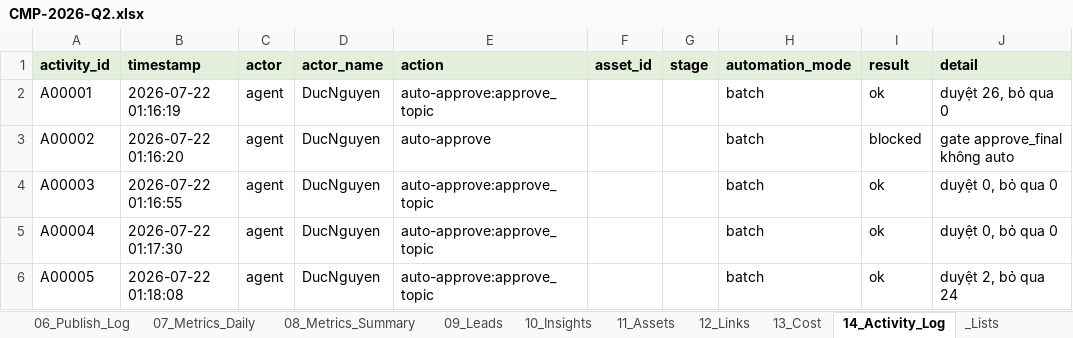
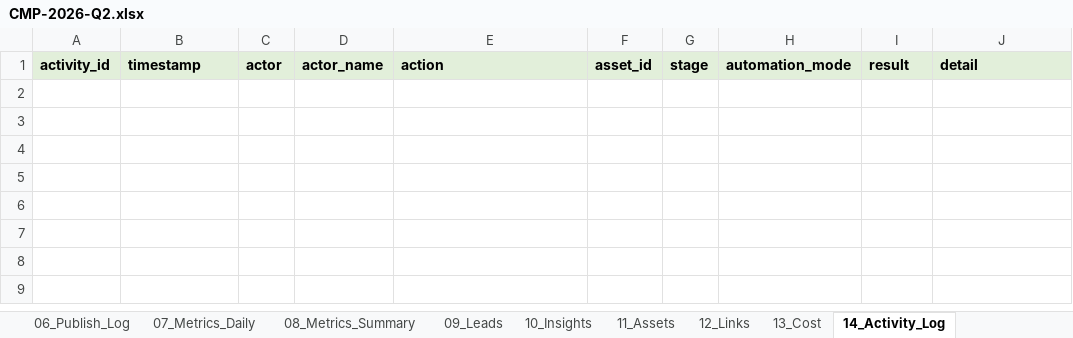
Before and after one commit to ducnguyen221/agent-marketing-studio, an Excel workbook: content/KPIM/02_campaigns/CMP-2026-Q2/CMP-2026-Q2.xlsx, sheet 14_Activity_Log, drawn as a sheet; values as stored, in another font and other column widths than the file's, no borders; the diff names each change by its address in the sheet, - before the commit and + after, or states it on an @@ line.

```diff
--- a/content/KPIM/02_campaigns/CMP-2026-Q2/CMP-2026-Q2.xlsx (sheet 14_Activity_Log)
+++ b/content/KPIM/02_campaigns/CMP-2026-Q2/CMP-2026-Q2.xlsx (sheet 14_Activity_Log)
-row 2: A00001 | 2026-07-22 01:16:19 | agent | DucNguyen | auto-approve:approve_topic |  |  | batch | ok | duyệt 26, bỏ qua 0
-row 3: A00002 | 2026-07-22 01:16:20 | agent | DucNguyen | auto-approve |  |  | batch | blocked | gate approve_final không auto
-row 4: A00003 | 2026-07-22 01:16:55 | agent | DucNguyen | auto-approve:approve_topic |  |  | batch | ok | duyệt 0, bỏ qua 0
-row 5: A00004 | 2026-07-22 01:17:30 | agent | DucNguyen | auto-approve:approve_topic |  |  | batch | ok | duyệt 0, bỏ qua 0
-row 6: A00005 | 2026-07-22 01:18:08 | agent | DucNguyen | auto-approve:approve_topic |  |  | batch | ok | duyệt 2, bỏ qua 24
```
Also changed, not shown: sheet _Dictionary, sheet 11_Assets, sheet 12_Links, sheet 03_Calendar, sheet _Lists, sheet 00_README, other sheet tabs, 10 other files.
